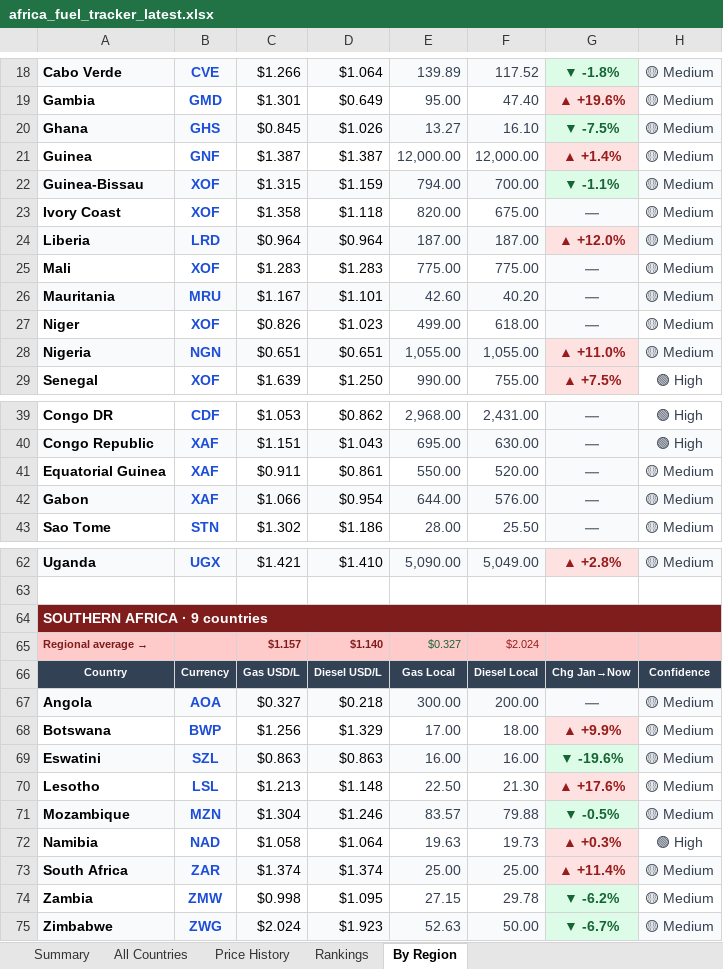
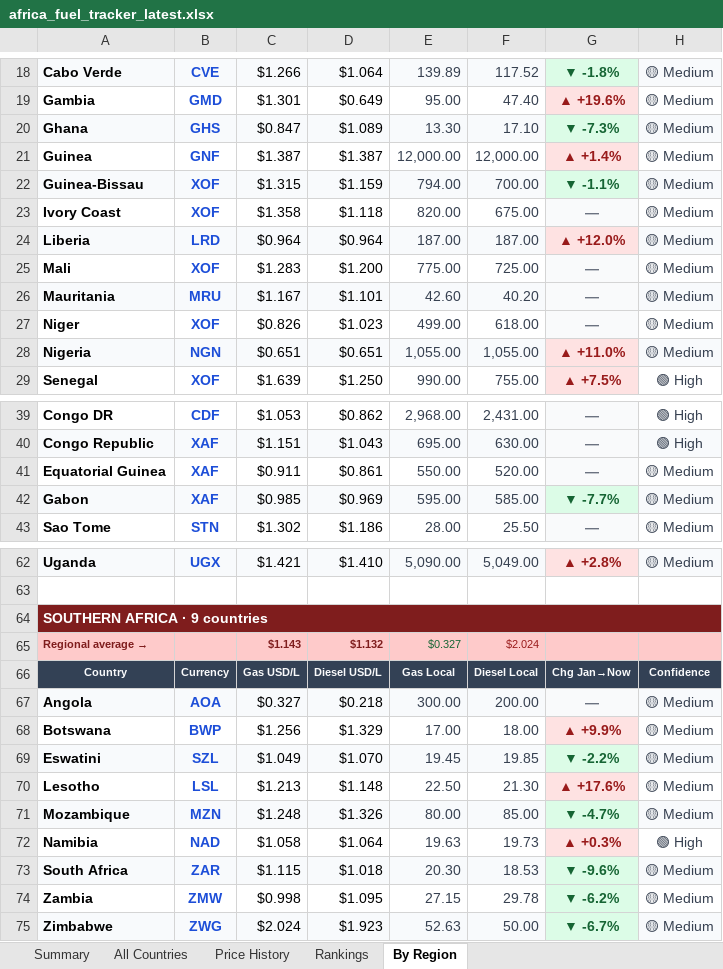
Before and after one commit to Data-Innovation-For-Africa/africa-fuel-tracker, an Excel workbook: africa_fuel_tracker_latest.xlsx, sheet By Region, drawn as a sheet; only a part is shown, gaps mark what is left out; values as stored, in another font and other column widths than the file's, no borders; the diff covers the shown part only; the diff names each change by its address in the sheet, - before the commit and + after, or states it on an @@ line.

```diff
--- a/africa_fuel_tracker_latest.xlsx (sheet By Region)
+++ b/africa_fuel_tracker_latest.xlsx (sheet By Region)
-C20: $0.845
+C20: $0.847
-D20: $1.026
+D20: $1.089
-E20: 13.27
+E20: 13.30
-F20: 16.10
+F20: 17.10
-G20: ▼ -7.5%
+G20: ▼ -7.3%
-D25: $1.283
+D25: $1.200
-F25: 775.00
+F25: 725.00
-C42: $1.066
+C42: $0.985
-D42: $0.954
+D42: $0.969
-E42: 644.00
+E42: 595.00
-F42: 576.00
+F42: 585.00
-G42: —
+G42: ▼ -7.7%
@@ G42 fill: #F9FAFB → #DCFCE7, text colour: #6B7280 → #166534 @@
-C65: $1.157
+C65: $1.143
-D65: $1.140
+D65: $1.132
-C69: $0.863
+C69: $1.049
-D69: $0.863
+D69: $1.070
-E69: 16.00
+E69: 19.45
-F69: 16.00
+F69: 19.85
-G69: ▼ -19.6%
+G69: ▼ -2.2%
-C71: $1.304
+C71: $1.248
-D71: $1.246
+D71: $1.326
-E71: 83.57
+E71: 80.00
-F71: 79.88
+F71: 85.00
-G71: ▼ -0.5%
+G71: ▼ -4.7%
-C73: $1.374
+C73: $1.115
-D73: $1.374
+D73: $1.018
-E73: 25.00
+E73: 20.30
-F73: 25.00
+F73: 18.53
-G73: ▲ +11.4%
+G73: ▼ -9.6%
@@ G73 fill: #FEE2E2 → #DCFCE7, text colour: #991B1B → #166534 @@
```
Also changed, not shown: 3 edited cells elsewhere in this sheet, sheet Rankings, sheet Price History, sheet All Countries, sheet Summary, 3 other files.
